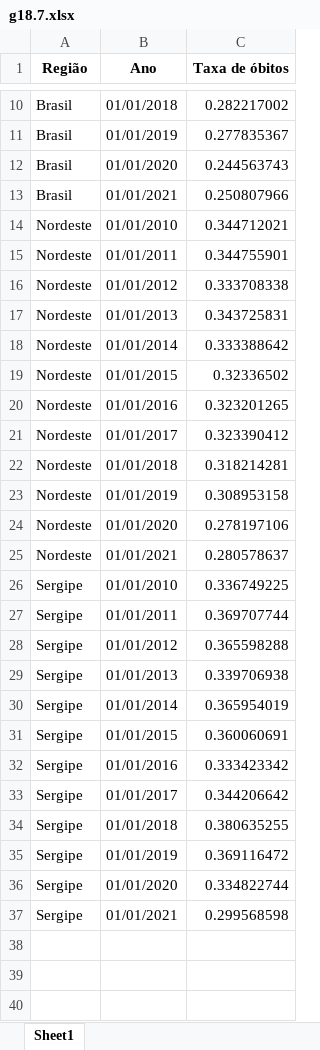
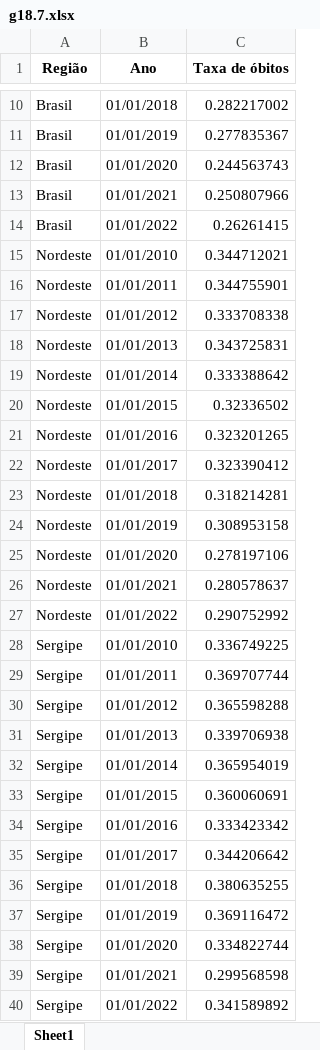
Before and after one commit to anuariosocieconomico/T25, an Excel workbook: Data/g18.7.xlsx, sheet Sheet1, drawn as a sheet; only a part is shown, gaps mark what is left out; values as stored, in another font and other column widths than the file's, no borders; the diff names each change by its address in the sheet, - before the commit and + after, or states it on an @@ line.

```diff
--- a/Data/g18.7.xlsx (sheet Sheet1)
+++ b/Data/g18.7.xlsx (sheet Sheet1)
+row 14: Brasil | 01/01/2022 | 0.26261415
+row 27: Nordeste | 01/01/2022 | 0.290752992
+row 40: Sergipe | 01/01/2022 | 0.341589892
```
Also changed, not shown: Data/g18.5.xlsx, Data/g18.6.xlsx, 3 other files.
